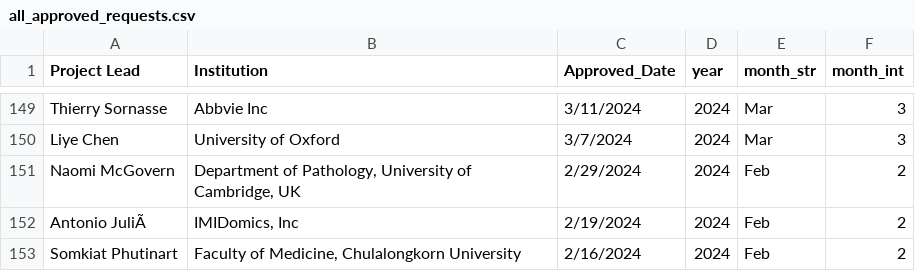
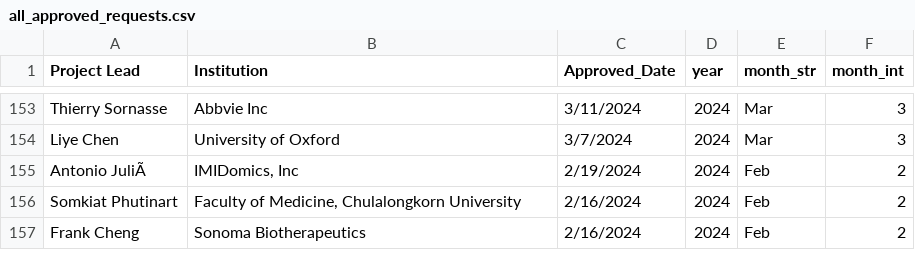
Before and after one commit to ARK-Portal/approved_access_requests, a CSV file: all_approved_requests.csv, drawn as a sheet; only a part is shown, gaps mark what is left out; the shorter side is filled out with more unchanged rows; the diff covers the shown part only.

```diff
--- a/all_approved_requests.csv
+++ b/all_approved_requests.csv
@@ -150,3 +154,2 @@
 "Liye Chen","University of Oxford","3/7/2024",2024,"Mar",3
-"Naomi McGovern","Department of Pathology, University of Cambridge, UK","2/29/2024",2024,"Feb",2
 "Antonio JuliÃ","IMIDomics, Inc","2/19/2024",2024,"Feb",2
```
Also changed, not shown: 8 added rows and 4 removed rows elsewhere in this file, 1 other file.
